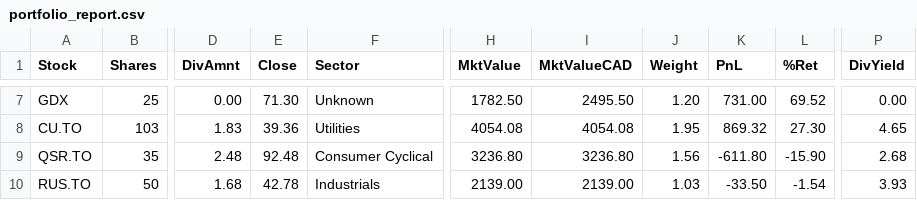
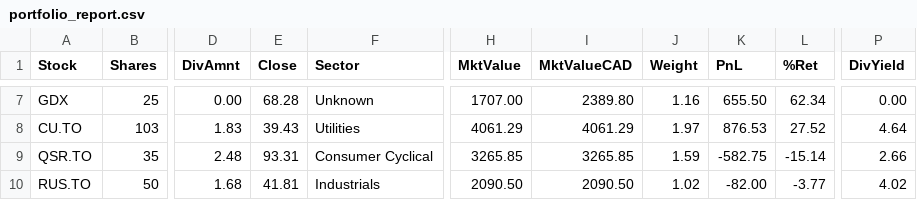
Before and after one commit to NoahCornish/investbrin, a CSV file: portfolio_report.csv, drawn as a sheet; only a part is shown, gaps mark what is left out; the diff covers the shown part only; the diff names each change by its address in the sheet, - before the commit and + after, or states it on an @@ line.

```diff
--- a/portfolio_report.csv
+++ b/portfolio_report.csv
-E7 (Close): 71.30
+E7 (Close): 68.28
-H7 (MktValue): 1782.50
+H7 (MktValue): 1707.00
-I7 (MktValueCAD): 2495.50
+I7 (MktValueCAD): 2389.80
-J7 (Weight): 1.20
+J7 (Weight): 1.16
-K7 (PnL): 731.00
+K7 (PnL): 655.50
-L7 (%Ret): 69.52
+L7 (%Ret): 62.34
-E8 (Close): 39.36
+E8 (Close): 39.43
-H8 (MktValue): 4054.08
+H8 (MktValue): 4061.29
-I8 (MktValueCAD): 4054.08
+I8 (MktValueCAD): 4061.29
-J8 (Weight): 1.95
+J8 (Weight): 1.97
-K8 (PnL): 869.32
+K8 (PnL): 876.53
-L8 (%Ret): 27.30
+L8 (%Ret): 27.52
-P8 (DivYield): 4.65
+P8 (DivYield): 4.64
-E9 (Close): 92.48
+E9 (Close): 93.31
-H9 (MktValue): 3236.80
+H9 (MktValue): 3265.85
-I9 (MktValueCAD): 3236.80
+I9 (MktValueCAD): 3265.85
-J9 (Weight): 1.56
+J9 (Weight): 1.59
-K9 (PnL): -611.80
+K9 (PnL): -582.75
-L9 (%Ret): -15.90
+L9 (%Ret): -15.14
-P9 (DivYield): 2.68
+P9 (DivYield): 2.66
-E10 (Close): 42.78
+E10 (Close): 41.81
-H10 (MktValue): 2139.00
+H10 (MktValue): 2090.50
-I10 (MktValueCAD): 2139.00
+I10 (MktValueCAD): 2090.50
-J10 (Weight): 1.03
+J10 (Weight): 1.02
-K10 (PnL): -33.50
+K10 (PnL): -82.00
-L10 (%Ret): -1.54
+L10 (%Ret): -3.77
-P10 (DivYield): 3.93
+P10 (DivYield): 4.02
```
Also changed, not shown: 92 edited cells elsewhere in this file, overall_summary.csv, 2 other files.
